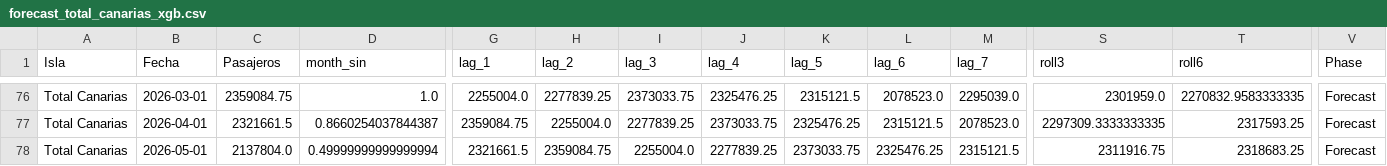
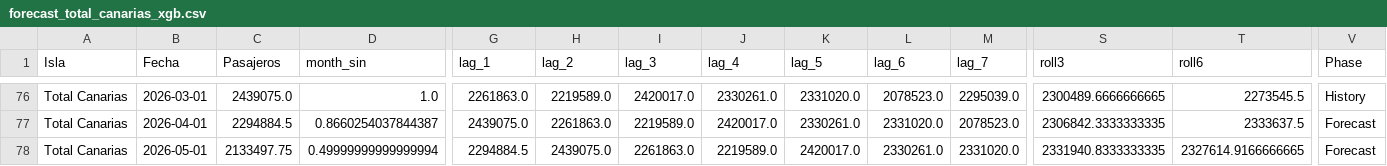
Before and after one commit to paulinap92/canary-islands-air-passenger-forecasting, a CSV file: forecast_total_canarias_xgb.csv, drawn as a sheet; only a part is shown, gaps mark what is left out; the diff covers the shown part only; the diff names each change by its address in the sheet, - before the commit and + after, or states it on an @@ line.

```diff
--- a/forecast_total_canarias_xgb.csv
+++ b/forecast_total_canarias_xgb.csv
-C76 (Pasajeros): 2359084.75
+C76 (Pasajeros): 2439075.0
-G76 (lag_1): 2255004.0
+G76 (lag_1): 2261863.0
-H76 (lag_2): 2277839.25
+H76 (lag_2): 2219589.0
-I76 (lag_3): 2373033.75
+I76 (lag_3): 2420017.0
-J76 (lag_4): 2325476.25
+J76 (lag_4): 2330261.0
-K76 (lag_5): 2315121.5
+K76 (lag_5): 2331020.0
-S76 (roll3): 2301959.0
+S76 (roll3): 2300489.6666666665
-T76 (roll6): 2270832.9583333335
+T76 (roll6): 2273545.5
-V76 (Phase): Forecast
+V76 (Phase): History
-C77 (Pasajeros): 2321661.5
+C77 (Pasajeros): 2294884.5
-G77 (lag_1): 2359084.75
+G77 (lag_1): 2439075.0
-H77 (lag_2): 2255004.0
+H77 (lag_2): 2261863.0
-I77 (lag_3): 2277839.25
+I77 (lag_3): 2219589.0
-J77 (lag_4): 2373033.75
+J77 (lag_4): 2420017.0
-K77 (lag_5): 2325476.25
+K77 (lag_5): 2330261.0
-L77 (lag_6): 2315121.5
+L77 (lag_6): 2331020.0
-S77 (roll3): 2297309.3333333335
+S77 (roll3): 2306842.3333333335
-T77 (roll6): 2317593.25
+T77 (roll6): 2333637.5
-C78 (Pasajeros): 2137804.0
+C78 (Pasajeros): 2133497.75
-G78 (lag_1): 2321661.5
+G78 (lag_1): 2294884.5
-H78 (lag_2): 2359084.75
+H78 (lag_2): 2439075.0
-I78 (lag_3): 2255004.0
+I78 (lag_3): 2261863.0
-J78 (lag_4): 2277839.25
+J78 (lag_4): 2219589.0
-K78 (lag_5): 2373033.75
+K78 (lag_5): 2420017.0
-L78 (lag_6): 2325476.25
+L78 (lag_6): 2330261.0
-M78 (lag_7): 2315121.5
+M78 (lag_7): 2331020.0
-S78 (roll3): 2311916.75
+S78 (roll3): 2331940.8333333335
-T78 (roll6): 2318683.25
+T78 (roll6): 2327614.9166666665
```
Also changed, not shown: 125 edited cells elsewhere in this file, forecast_total_canarias_lstm.csv, 2 other files.
